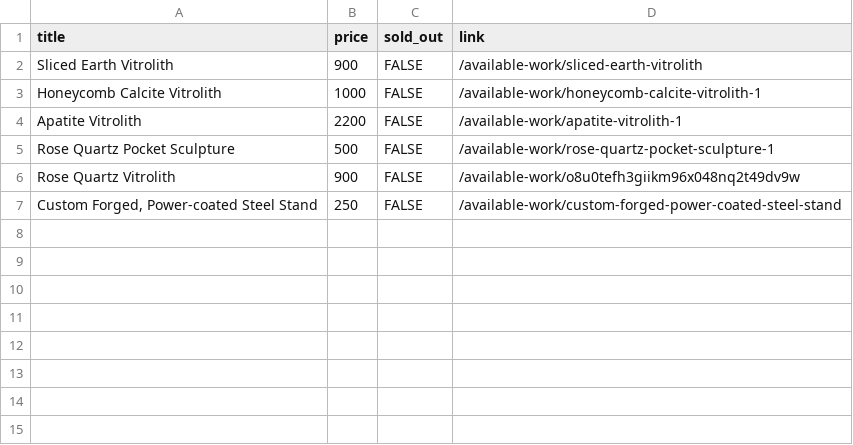
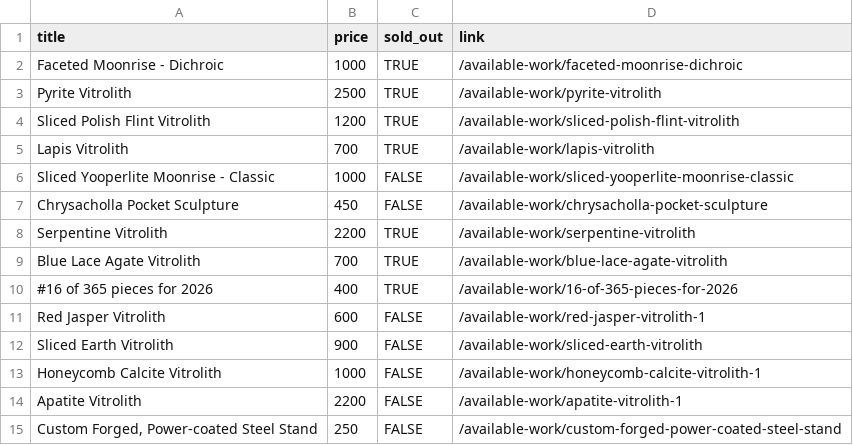
Before and after one commit to hadley/available-work, a CSV file: products.csv, drawn as a sheet.

Commit message:
https://github.com/hadley/available-work/actions/runs/21081252998

```diff
--- a/products.csv
+++ b/products.csv
@@ -1,2 +1,12 @@
 "title","price","sold_out","link"
+"Faceted Moonrise - Dichroic",1000,TRUE,"/available-work/faceted-moonrise-dichroic"
+"Pyrite Vitrolith",2500,TRUE,"/available-work/pyrite-vitrolith"
+"Sliced Polish Flint Vitrolith",1200,TRUE,"/available-work/sliced-polish-flint-vitrolith"
+"Lapis Vitrolith",700,TRUE,"/available-work/lapis-vitrolith"
+"Sliced Yooperlite Moonrise - Classic",1000,FALSE,"/available-work/sliced-yooperlite-moonrise-classic"
+"Chrysacholla Pocket Sculpture",450,FALSE,"/available-work/chrysacholla-pocket-sculpture"
+"Serpentine Vitrolith",2200,TRUE,"/available-work/serpentine-vitrolith"
+"Blue Lace Agate Vitrolith",700,TRUE,"/available-work/blue-lace-agate-vitrolith"
+"#16 of 365 pieces for 2026",400,TRUE,"/available-work/16-of-365-pieces-for-2026"
+"Red Jasper Vitrolith",600,FALSE,"/available-work/red-jasper-vitrolith-1"
 "Sliced Earth Vitrolith",900,FALSE,"/available-work/sliced-earth-vitrolith"
@@ -4,4 +14,2 @@
 "Apatite Vitrolith",2200,FALSE,"/available-work/apatite-vitrolith-1"
-"Rose Quartz Pocket Sculpture",500,FALSE,"/available-work/rose-quartz-pocket-sculpture-1"
-"Rose Quartz Vitrolith",900,FALSE,"/available-work/o8u0tefh3giikm96x048nq2t49dv9w"
 "Custom Forged, Power-coated Steel Stand",250,FALSE,"/available-work/custom-forged-power-coated-steel-stand"
```
